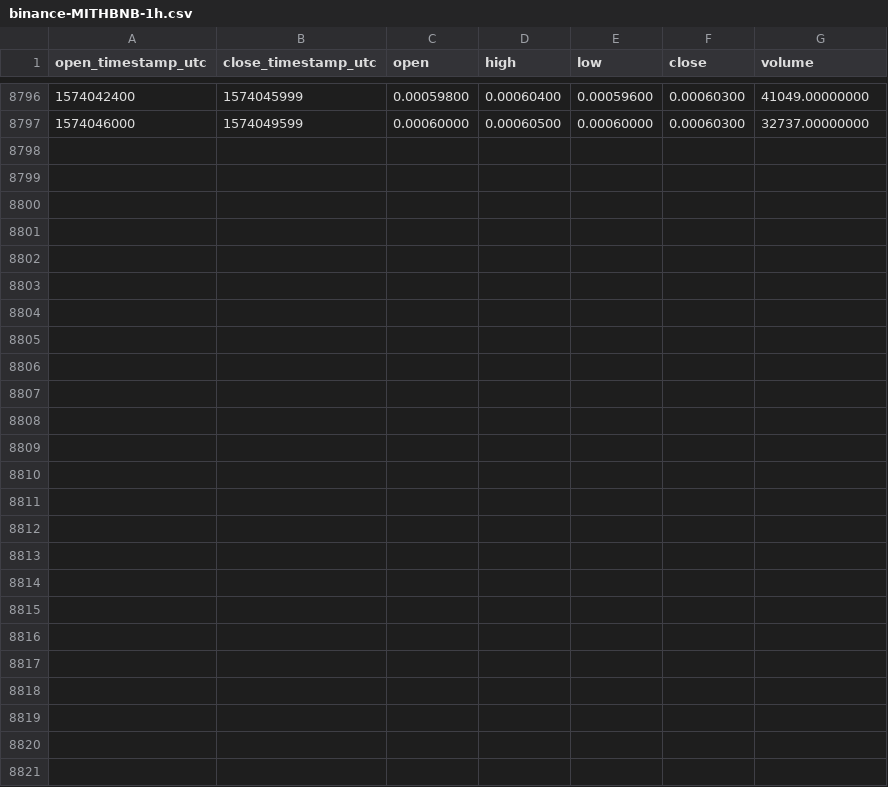
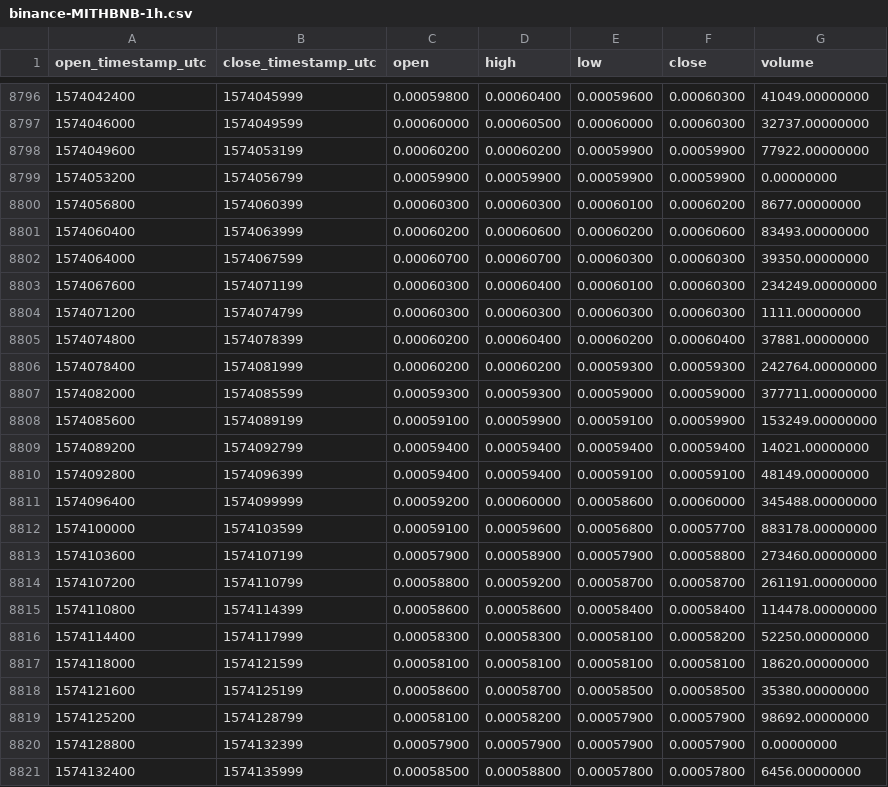
Before and after one commit to cryptobigbro/binance-MITHBNB, a CSV file: binance-MITHBNB-1h.csv, drawn as a sheet; only a part is shown, gaps mark what is left out; the diff names each change by its address in the sheet, - before the commit and + after, or states it on an @@ line.

Commit message:
Update OHLCV data.

```diff
--- a/binance-MITHBNB-1h.csv
+++ b/binance-MITHBNB-1h.csv
+row 8798: 1574049600 | 1574053199 | 0.00060200 | 0.00060200 | 0.00059900 | 0.00059900 | 77922.00000000
+row 8799: 1574053200 | 1574056799 | 0.00059900 | 0.00059900 | 0.00059900 | 0.00059900 | 0.00000000
+row 8800: 1574056800 | 1574060399 | 0.00060300 | 0.00060300 | 0.00060100 | 0.00060200 | 8677.00000000
+row 8801: 1574060400 | 1574063999 | 0.00060200 | 0.00060600 | 0.00060200 | 0.00060600 | 83493.00000000
+row 8802: 1574064000 | 1574067599 | 0.00060700 | 0.00060700 | 0.00060300 | 0.00060300 | 39350.00000000
+row 8803: 1574067600 | 1574071199 | 0.00060300 | 0.00060400 | 0.00060100 | 0.00060300 | 234249.00000000
+row 8804: 1574071200 | 1574074799 | 0.00060300 | 0.00060300 | 0.00060300 | 0.00060300 | 1111.00000000
+row 8805: 1574074800 | 1574078399 | 0.00060200 | 0.00060400 | 0.00060200 | 0.00060400 | 37881.00000000
+row 8806: 1574078400 | 1574081999 | 0.00060200 | 0.00060200 | 0.00059300 | 0.00059300 | 242764.00000000
+row 8807: 1574082000 | 1574085599 | 0.00059300 | 0.00059300 | 0.00059000 | 0.00059000 | 377711.00000000
+row 8808: 1574085600 | 1574089199 | 0.00059100 | 0.00059900 | 0.00059100 | 0.00059900 | 153249.00000000
+row 8809: 1574089200 | 1574092799 | 0.00059400 | 0.00059400 | 0.00059400 | 0.00059400 | 14021.00000000
+row 8810: 1574092800 | 1574096399 | 0.00059400 | 0.00059400 | 0.00059100 | 0.00059100 | 48149.00000000
+row 8811: 1574096400 | 1574099999 | 0.00059200 | 0.00060000 | 0.00058600 | 0.00060000 | 345488.00000000
+row 8812: 1574100000 | 1574103599 | 0.00059100 | 0.00059600 | 0.00056800 | 0.00057700 | 883178.00000000
+row 8813: 1574103600 | 1574107199 | 0.00057900 | 0.00058900 | 0.00057900 | 0.00058800 | 273460.00000000
+row 8814: 1574107200 | 1574110799 | 0.00058800 | 0.00059200 | 0.00058700 | 0.00058700 | 261191.00000000
+row 8815: 1574110800 | 1574114399 | 0.00058600 | 0.00058600 | 0.00058400 | 0.00058400 | 114478.00000000
+row 8816: 1574114400 | 1574117999 | 0.00058300 | 0.00058300 | 0.00058100 | 0.00058200 | 52250.00000000
+row 8817: 1574118000 | 1574121599 | 0.00058100 | 0.00058100 | 0.00058100 | 0.00058100 | 18620.00000000
+row 8818: 1574121600 | 1574125199 | 0.00058600 | 0.00058700 | 0.00058500 | 0.00058500 | 35380.00000000
+row 8819: 1574125200 | 1574128799 | 0.00058100 | 0.00058200 | 0.00057900 | 0.00057900 | 98692.00000000
+row 8820: 1574128800 | 1574132399 | 0.00057900 | 0.00057900 | 0.00057900 | 0.00057900 | 0.00000000
+row 8821: 1574132400 | 1574135999 | 0.00058500 | 0.00058800 | 0.00057800 | 0.00057800 | 6456.00000000
```
Also changed, not shown: binance-MITHBNB-1d.csv.
